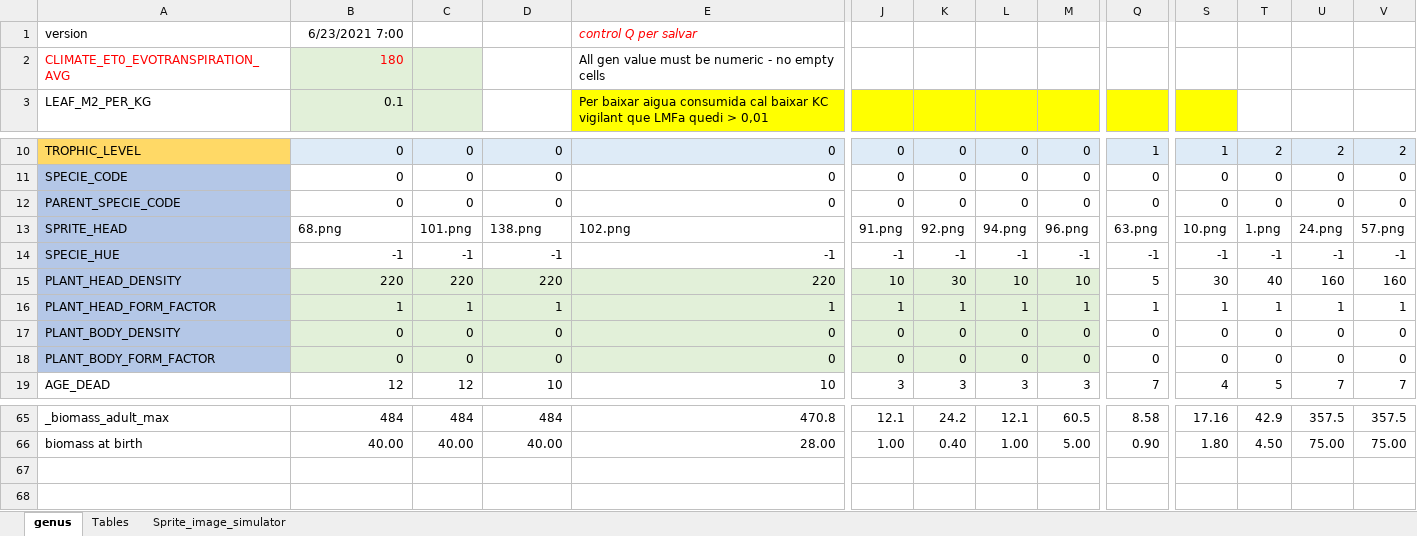
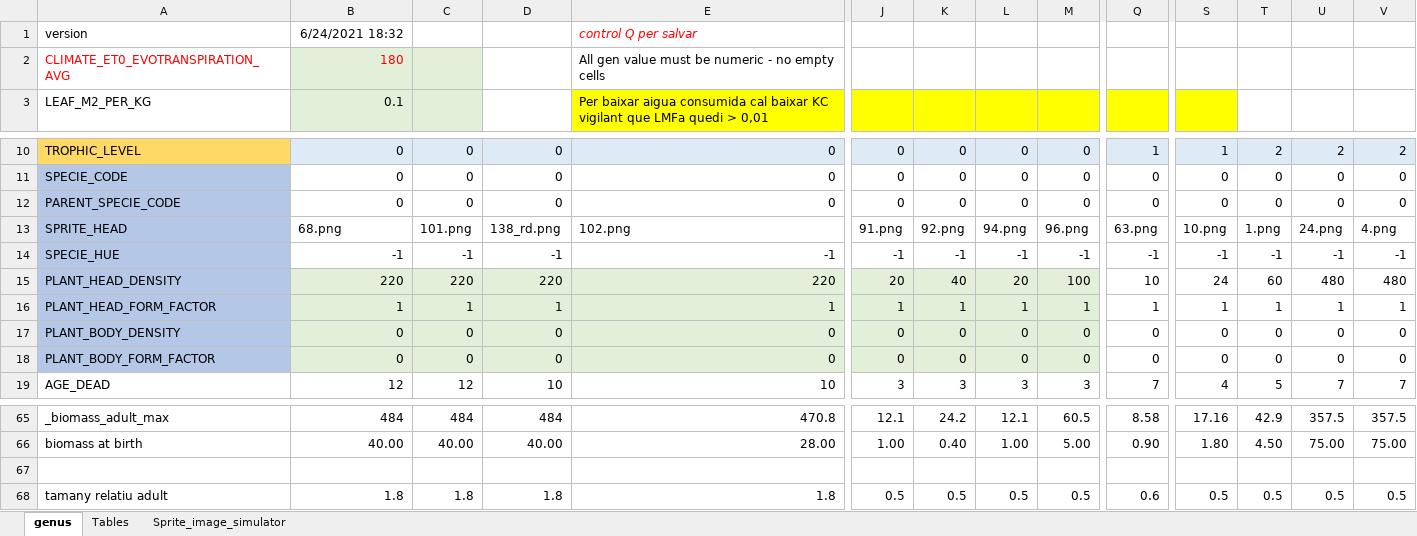
Before and after one commit to taganz/terraformer2d, an Excel workbook: genus.xlsm, sheet genus, drawn as a sheet; only a part is shown, gaps mark what is left out; values as stored, in another font and other column widths than the file's, no borders; conditional formats not drawn; rows hold the shown columns only; the diff names each change by its address in the sheet, - before the commit and + after, or states it on an @@ line.

```diff
--- a/genus.xlsm (sheet genus)
+++ b/genus.xlsm (sheet genus)
-B1: 6/23/2021 7:00
+B1: 6/24/2021 18:32
-D13: 138.png
+D13: 138_rd.png
-V13: 57.png
+V13: 4.png
-J15: 10
+J15: 20
-K15: 30
+K15: 40
-L15: 10
+L15: 20
-M15: 10
+M15: 100
-Q15: 5
+Q15: 10
-S15: 30
+S15: 24
-T15: 40
+T15: 60
-U15: 160
+U15: 480
-V15: 160
+V15: 480
+row 67: (empty)
+row 68: tamany relatiu adult | 1.8 | 1.8 | 1.8 | 1.8 | 0.5 | 0.5 | 0.5 | 0.5 | 0.6 | 0.5 | 0.5 | 0.5 | 0.5
```
Also changed, not shown: 22 other files.
